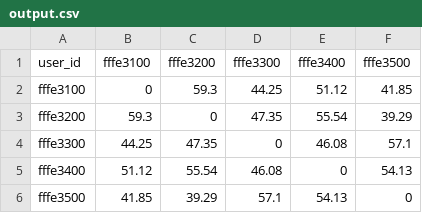
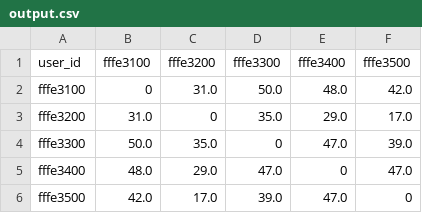
Before and after one commit to dgpatelgit/ml-similarity, a CSV file: data/output.csv, drawn as a sheet.

Commit message:
Consiering only all data dissimilarity and ignoring attribute type

```diff
--- a/data/output.csv
+++ b/data/output.csv
@@ -1,6 +1,6 @@
 user_id,fffe3100,fffe3200,fffe3300,fffe3400,fffe3500
-fffe3100,0,59.3,44.25,51.12,41.85
-fffe3200,59.3,0,47.35,55.54,39.29
-fffe3300,44.25,47.35,0,46.08,57.1
-fffe3400,51.12,55.54,46.08,0,54.13
-fffe3500,41.85,39.29,57.1,54.13,0
+fffe3100,0,31.0,50.0,48.0,42.0
+fffe3200,31.0,0,35.0,29.0,17.0
+fffe3300,50.0,35.0,0,47.0,39.0
+fffe3400,48.0,29.0,47.0,0,47.0
+fffe3500,42.0,17.0,39.0,47.0,0
```
Also changed, not shown: 1 other file.
